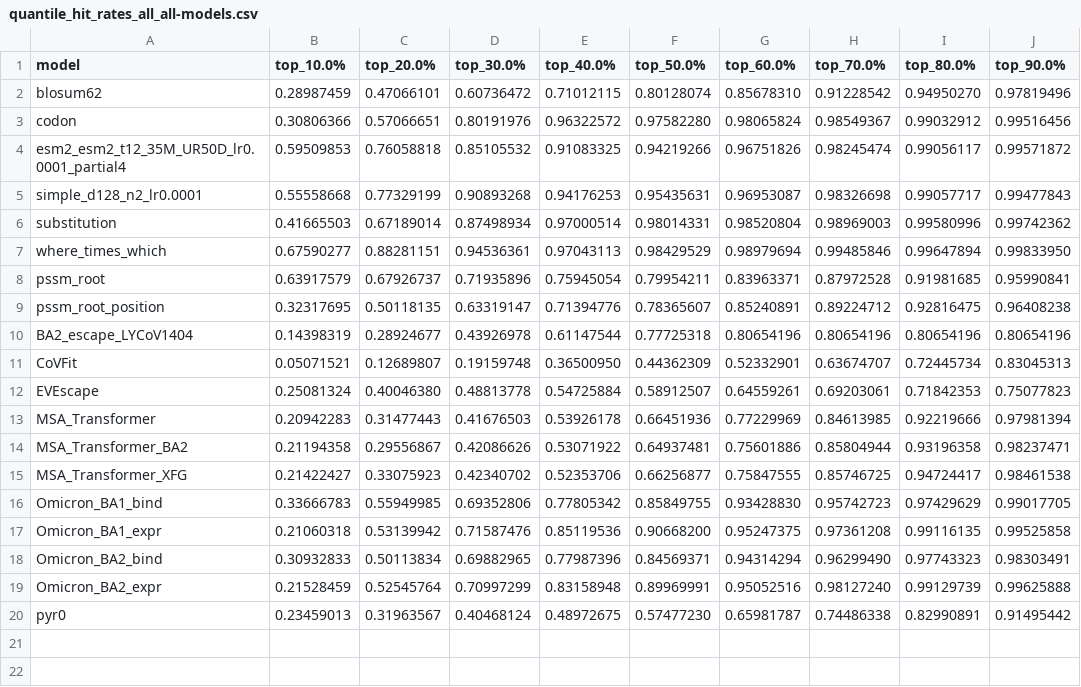
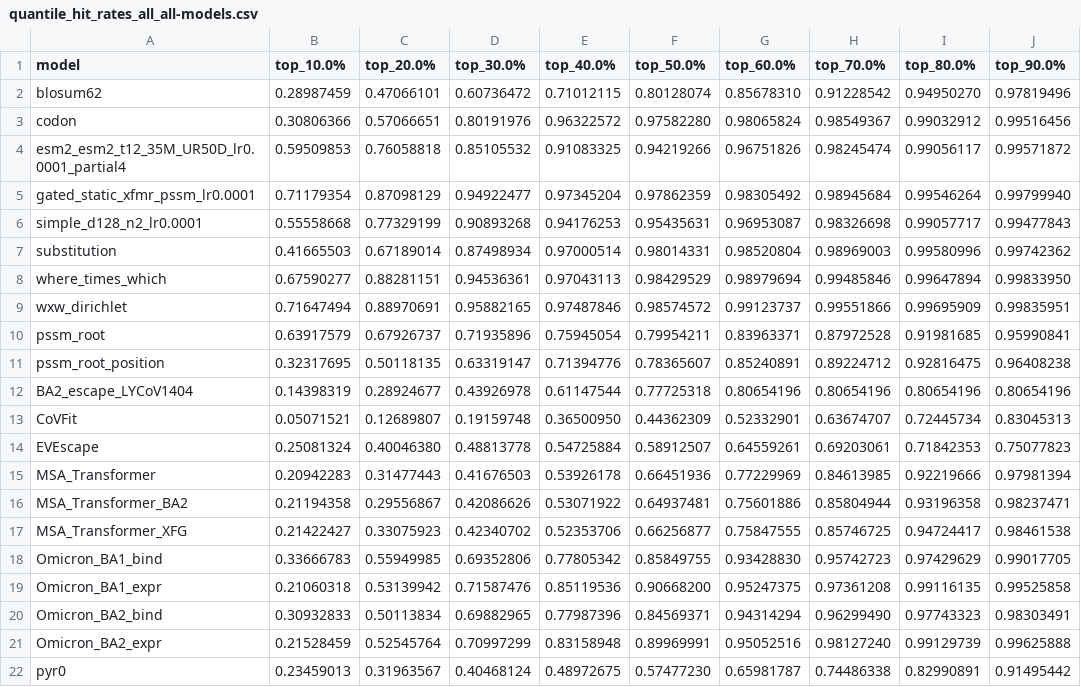
Before and after one commit to evo-design/antiGen, a CSV file: antiGen-figures/data/gating_aa20/2020-07-01/quantile_hit_rates_all_all-models.csv, drawn as a sheet; the diff names each change by its address in the sheet, - before the commit and + after, or states it on an @@ line.

```diff
--- a/antiGen-figures/data/gating_aa20/2020-07-01/quantile_hit_rates_all_all-models.csv
+++ b/antiGen-figures/data/gating_aa20/2020-07-01/quantile_hit_rates_all_all-models.csv
+row 5: gated_static_xfmr_pssm_lr0.0001 | 0.71179354 | 0.87098129 | 0.94922477 | 0.97345204 | 0.97862359 | 0.98305492 | 0.98945684 | 0.99546264 | 0.99799940
+row 9: wxw_dirichlet | 0.71647494 | 0.88970691 | 0.95882165 | 0.97487846 | 0.98574572 | 0.99123737 | 0.99551866 | 0.99695909 | 0.99835951
```
Also changed, not shown: antiGen-figures/data/gating_aa20/2020-04-01/quantile_hit_rates_all_all-models.csv, antiGen-figures/data/gating_aa20/2020-10-01/quantile_hit_rates_all_all-models.csv, 20 other files.
